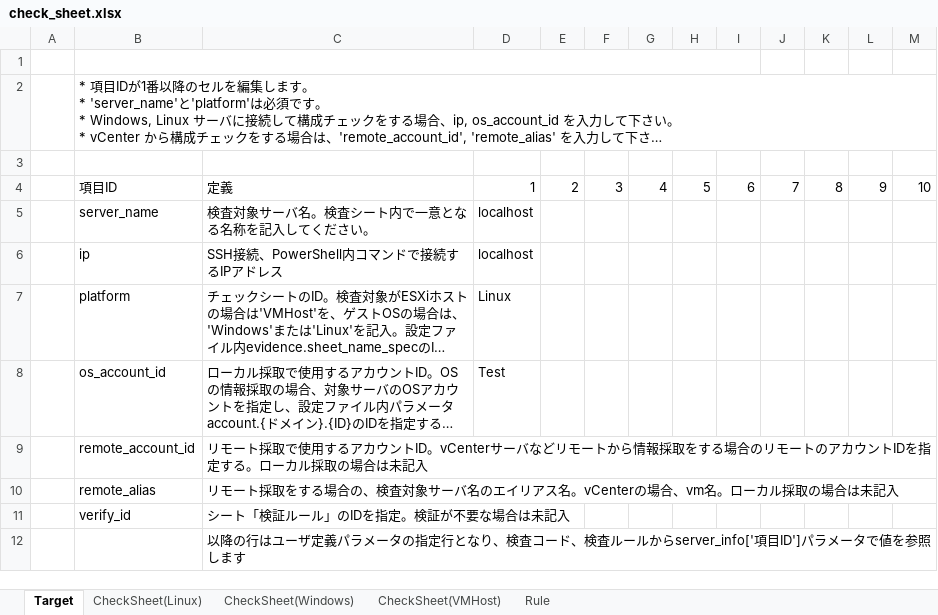
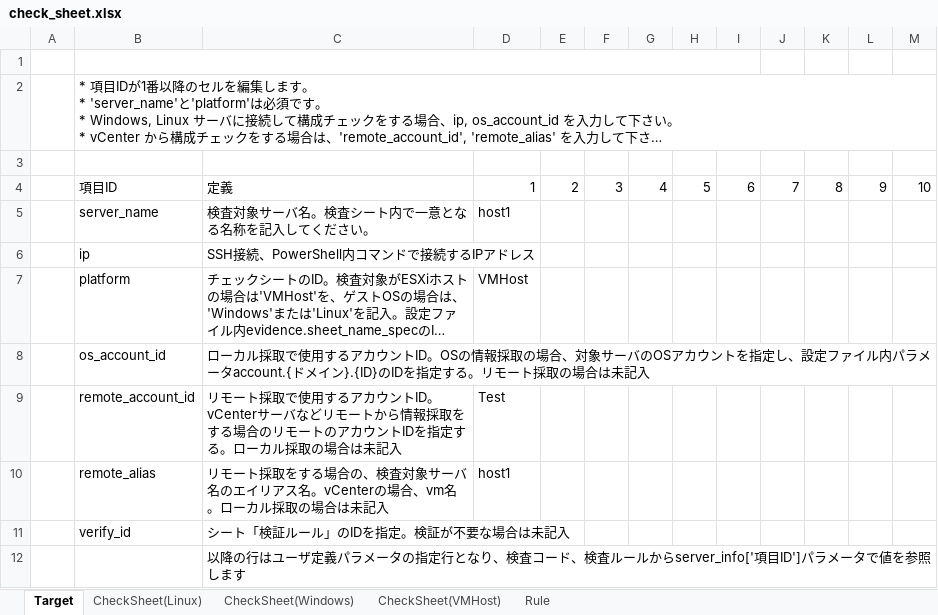
Before and after one commit to frsw3nr/gradle-server-acceptance, an Excel workbook: check_sheet.xlsx, sheet Target, drawn as a sheet; long unchanged cells end in …; values as stored, in another font and other column widths than the file's, no borders; the diff names each change by its address in the sheet, - before the commit and + after, or states it on an @@ line.

```diff
--- a/check_sheet.xlsx (sheet Target)
+++ b/check_sheet.xlsx (sheet Target)
-D5: localhost
+D5: host1
-D6: localhost
+D6: (empty)
-D7: Linux
+D7: VMHost
-D8: Test
+D8: (empty)
-D9: (empty)
+D9: Test
-D10: (empty)
+D10: host1
```
Also changed, not shown: sheet CheckSheet(Linux), sheet CheckSheet(Windows), src/main/resources/root/en/check_sheet.xlsx, src/main/resources/root/jp/サーバーチェックシート.xlsx, 11 other files.
